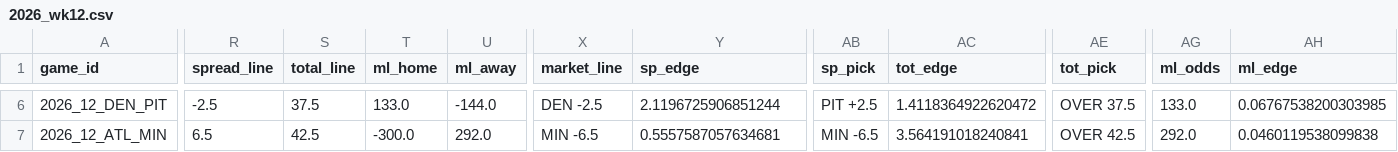
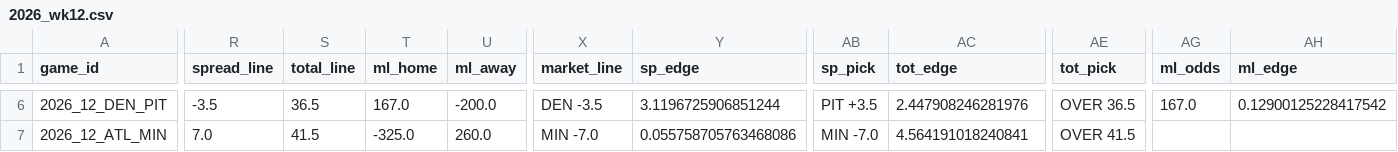
Before and after one commit to AndyCor1097/algohub-nfl, a CSV file: picks/2026_wk12.csv, drawn as a sheet; only a part is shown, gaps mark what is left out; the diff covers the shown part only; the diff names each change by its address in the sheet, - before the commit and + after, or states it on an @@ line.

```diff
--- a/picks/2026_wk12.csv
+++ b/picks/2026_wk12.csv
-R6 (spread_line): -2.5
+R6 (spread_line): -3.5
-S6 (total_line): 37.5
+S6 (total_line): 36.5
-T6 (ml_home): 133.0
+T6 (ml_home): 167.0
-U6 (ml_away): -144.0
+U6 (ml_away): -200.0
-X6 (market_line): DEN -2.5
+X6 (market_line): DEN -3.5
-Y6 (sp_edge): 2.1196725906851244
+Y6 (sp_edge): 3.1196725906851244
-AB6 (sp_pick): PIT +2.5
+AB6 (sp_pick): PIT +3.5
-AC6 (tot_edge): 1.4118364922620472
+AC6 (tot_edge): 2.447908246281976
-AE6 (tot_pick): OVER 37.5
+AE6 (tot_pick): OVER 36.5
-AG6 (ml_odds): 133.0
+AG6 (ml_odds): 167.0
-AH6 (ml_edge): 0.06767538200303985
+AH6 (ml_edge): 0.12900125228417542
-R7 (spread_line): 6.5
+R7 (spread_line): 7.0
-S7 (total_line): 42.5
+S7 (total_line): 41.5
-T7 (ml_home): -300.0
+T7 (ml_home): -325.0
-U7 (ml_away): 292.0
+U7 (ml_away): 260.0
-X7 (market_line): MIN -6.5
+X7 (market_line): MIN -7.0
-Y7 (sp_edge): 0.5557587057634681
+Y7 (sp_edge): 0.055758705763468086
-AB7 (sp_pick): MIN -6.5
+AB7 (sp_pick): MIN -7.0
-AC7 (tot_edge): 3.564191018240841
+AC7 (tot_edge): 4.564191018240841
-AE7 (tot_pick): OVER 42.5
+AE7 (tot_pick): OVER 41.5
-AG7 (ml_odds): 292.0
+AG7 (ml_odds): (empty)
-AH7 (ml_edge): 0.0460119538099838
+AH7 (ml_edge): (empty)
```
Also changed, not shown: 152 edited cells elsewhere in this file, picks/props_2026_wk12.csv, 3 other files.
